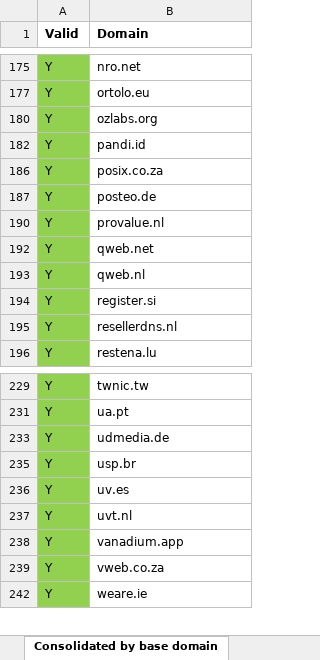
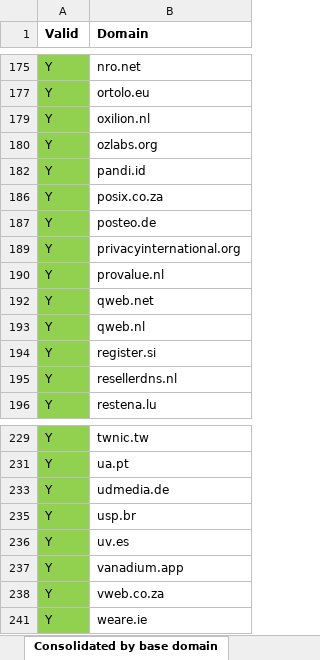
Before and after one commit to yen-trac-cmd/CertGuard, an Excel workbook: research_data/TLSA-enabled_domains_(Cleaned_results).xlsx, sheet Consolidated by base domain, drawn as a sheet; only a part is shown, gaps mark what is left out; values as stored, in another font and other column widths than the file's, no borders; conditional formats not drawn; removed rows and columns are numbered as before the commit, all else as after; the diff names each change by its address in the sheet, - before the commit and + after, or states it on an @@ line.

```diff
--- a/research_data/TLSA-enabled_domains_(Cleaned_results).xlsx (sheet Consolidated by base domain)
+++ b/research_data/TLSA-enabled_domains_(Cleaned_results).xlsx (sheet Consolidated by base domain)
+row 179: Y | oxilion.nl
+row 189: Y | privacyinternational.org
-row 237: Y | uvt.nl
```
Also changed, not shown: sheet www subdomain, sheet base domain, hidden cells, 1 other file.
